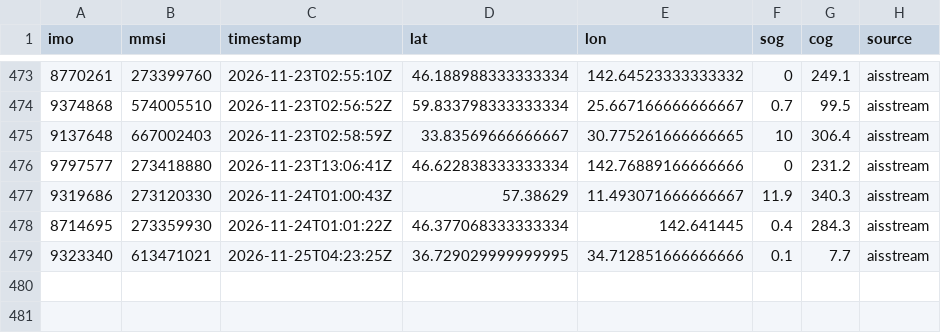
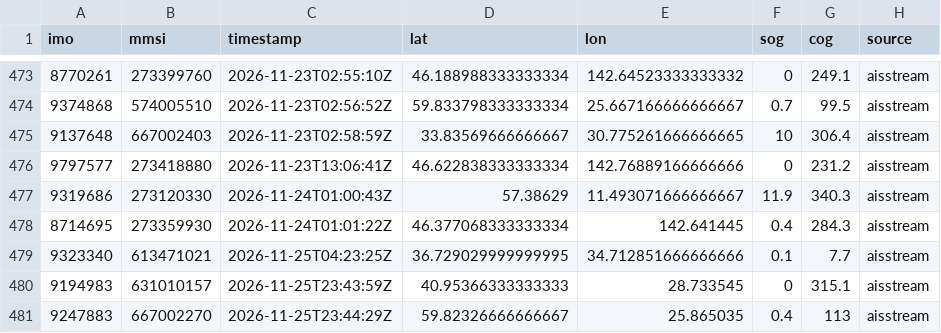
Before and after one commit to trishbailey/osint-gallery, a CSV file: ghost-fleet/data/positions/aisstream-2026-11.csv, drawn as a sheet; only a part is shown, gaps mark what is left out; the diff names each change by its address in the sheet, - before the commit and + after, or states it on an @@ line.

```diff
--- a/ghost-fleet/data/positions/aisstream-2026-11.csv
+++ b/ghost-fleet/data/positions/aisstream-2026-11.csv
+row 480: 9194983 | 631010157 | 2026-11-25T23:43:59Z | 40.95366333333333 | 28.733545 | 0 | 315.1 | aisstream
+row 481: 9247883 | 667002270 | 2026-11-25T23:44:29Z | 59.82326666666667 | 25.865035 | 0.4 | 113 | aisstream
```
